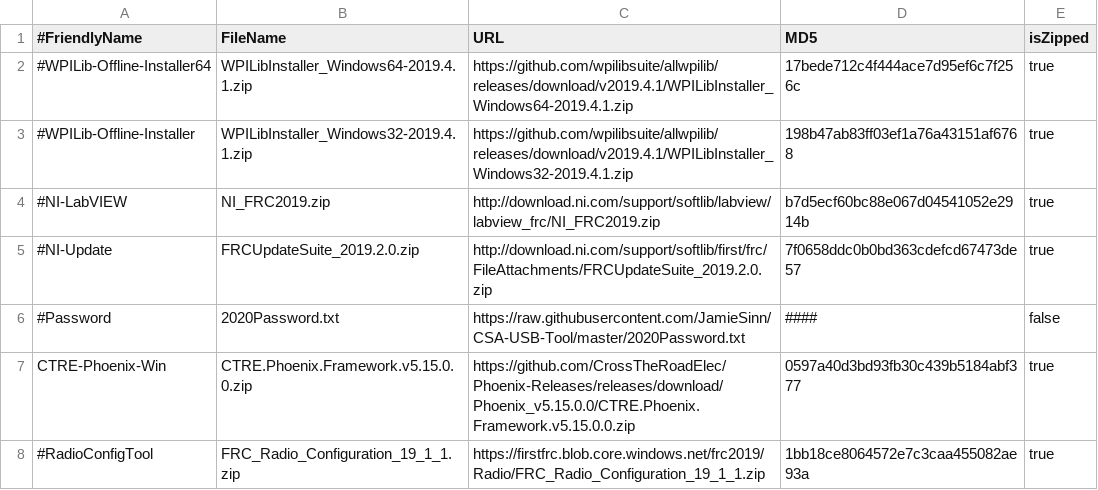
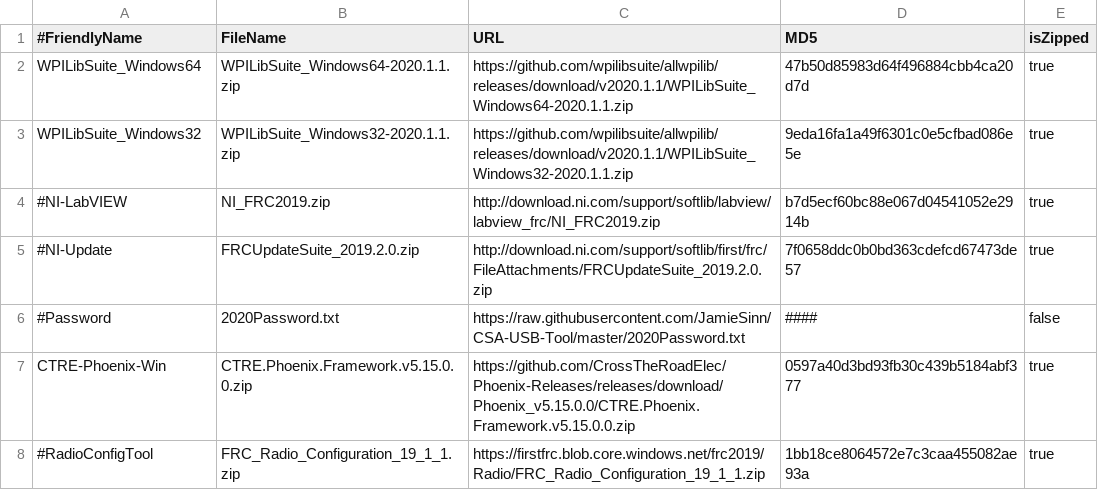
Before and after one commit to JamieSinn/CSA-USB-Tool, a CSV file: FRCSoftware2020.csv, drawn as a sheet; only a part is shown.

Commit message:
WPILib 2020. Close #32

```diff
--- a/FRCSoftware2020.csv
+++ b/FRCSoftware2020.csv
@@ -1,4 +1,4 @@
 #FriendlyName,FileName,URL,MD5,isZipped
-#WPILib-Offline-Installer64,WPILibInstaller_Windows64-2019.4.1.zip,https://github.com/wpilibsuite/allwpilib/releases/download/v2019.4.1/WPILibInstaller_Windows64-2019.4.1.zip,17bede712c4f444ace7d95ef6c7f256c,true
-#WPILib-Offline-Installer,WPILibInstaller_Windows32-2019.4.1.zip,https://github.com/wpilibsuite/allwpilib/releases/download/v2019.4.1/WPILibInstaller_Windows32-2019.4.1.zip,198b47ab83ff03ef1a76a43151af6768,true
+WPILibSuite_Windows64, WPILibSuite_Windows64-2020.1.1.zip,https://github.com/wpilibsuite/allwpilib/releases/download/v2020.1.1/WPILibSuite_Windows64-2020.1.1.zip,47b50d85983d64f496884cbb4ca20d7d,true
+WPILibSuite_Windows32,WPILibSuite_Windows32-2020.1.1.zip,https://github.com/wpilibsuite/allwpilib/releases/download/v2020.1.1/WPILibSuite_Windows32-2020.1.1.zip,9eda16fa1a49f6301c0e5cfbad086e5e,true
 #NI-LabVIEW,NI_FRC2019.zip,http://download.ni.com/support/softlib/labview/labview_frc/NI_FRC2019.zip,b7d5ecf60bc88e067d04541052e2914b,true
```
